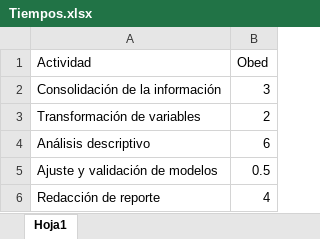
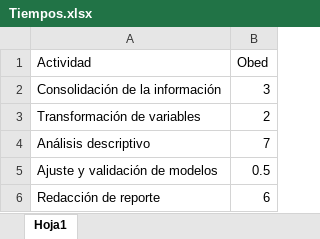
Before and after one commit to psaldar/metodos-estadisticos-avanzados, an Excel workbook: Tiempos.xlsx, sheet Hoja1, drawn as a sheet; values as stored, in another font and other column widths than the file's, no borders; the diff names each change by its address in the sheet, - before the commit and + after, or states it on an @@ line.

Commit message:
updated times effort Obed

```diff
--- a/Tiempos.xlsx (sheet Hoja1)
+++ b/Tiempos.xlsx (sheet Hoja1)
-B4 (Obed): 6
+B4 (Obed): 7
-B6 (Obed): 4
+B6 (Obed): 6
```
